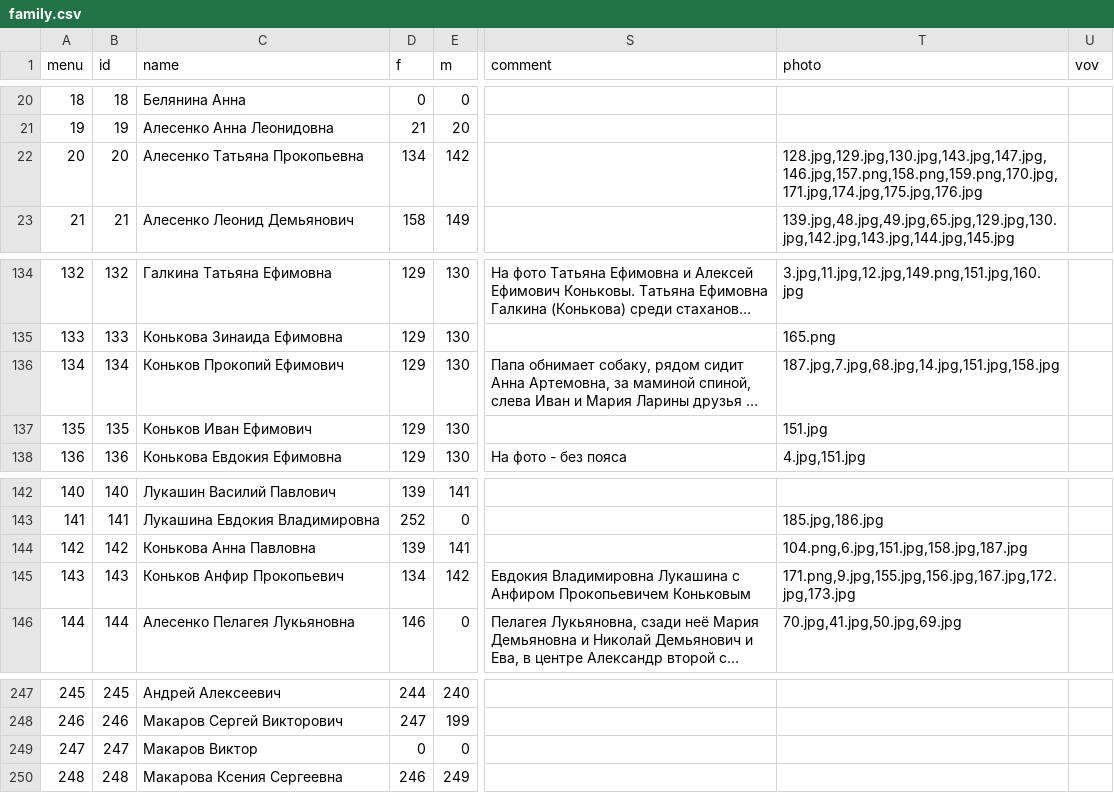
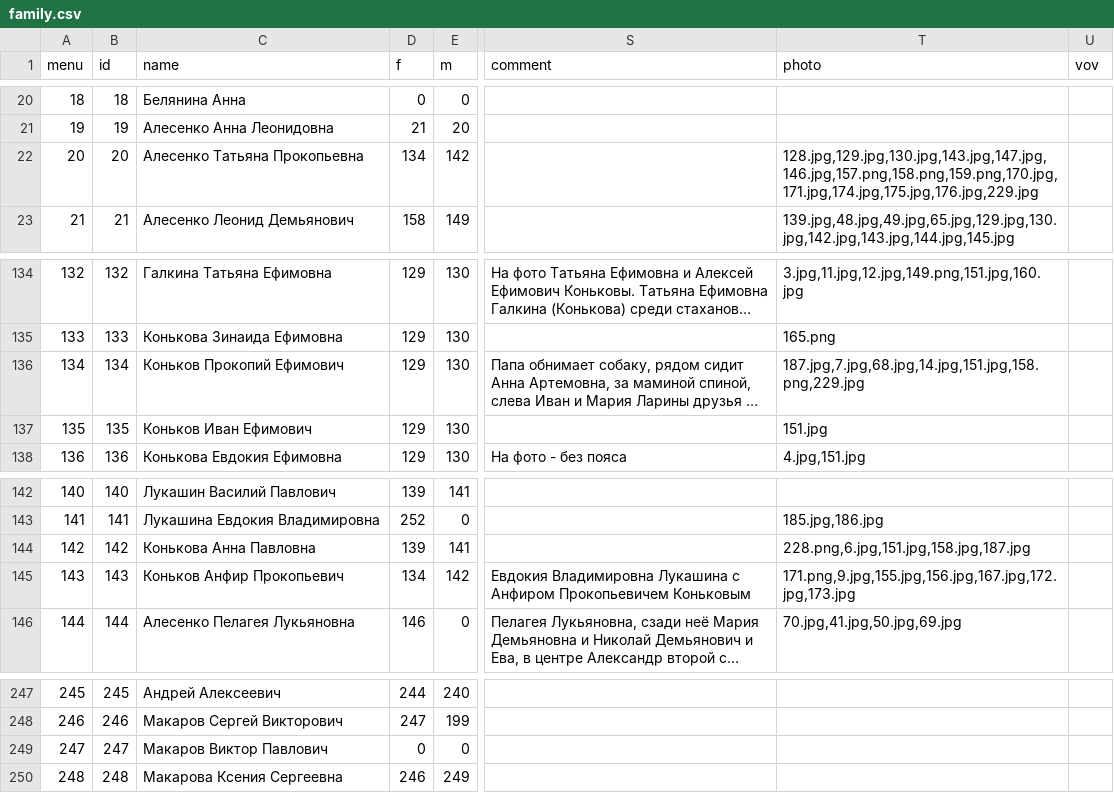
Before and after one commit to Itzamna/family, a CSV file: _data/family.csv, drawn as a sheet; only a part is shown, gaps mark what is left out; long unchanged cells end in …; the diff names each change by its address in the sheet, - before the commit and + after, or states it on an @@ line.

```diff
--- a/_data/family.csv
+++ b/_data/family.csv
-T22 (photo): 128.jpg,129.jpg,130.jpg,143.jpg,147.jpg,146.jpg,157.png,158.png,159.png,170.jpg,171.jpg,174.jpg,175.jpg,176.jpg
+T22 (photo): 128.jpg,129.jpg,130.jpg,143.jpg,147.jpg,146.jpg,157.png,158.png,159.png,170.jpg,171.jpg,174.jpg,175.jpg,176.jpg,229.jpg
-T136 (photo): 187.jpg,7.jpg,68.jpg,14.jpg,151.jpg,158.jpg
+T136 (photo): 187.jpg,7.jpg,68.jpg,14.jpg,151.jpg,158.png,229.jpg
-T144 (photo): 104.png,6.jpg,151.jpg,158.jpg,187.jpg
+T144 (photo): 228.png,6.jpg,151.jpg,158.jpg,187.jpg
-C249 (name): Макаров Виктор
+C249 (name): Макаров Виктор Павлович
```
Also changed, not shown: 1 other file.
